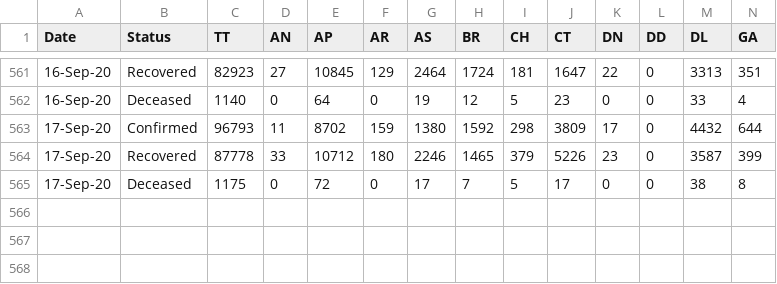
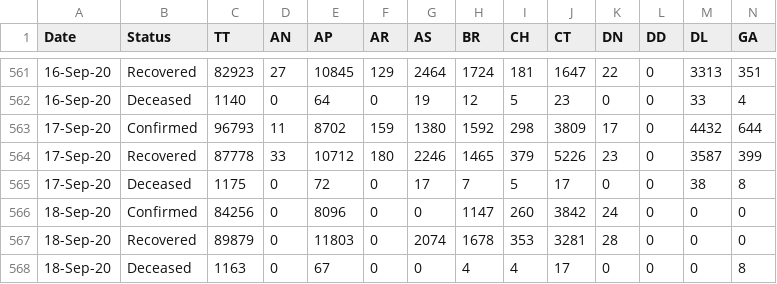
Before and after one commit to arya46/Covid-19-EDA, a CSV file: data/covidIN_state_wise_daily.csv, drawn as a sheet; only a part is shown, gaps mark what is left out; rows hold the shown columns only; the diff names each change by its address in the sheet, - before the commit and + after, or states it on an @@ line.

Commit message:
data updated on - Sat Sep 19 05:32:18 UTC 2020

```diff
--- a/data/covidIN_state_wise_daily.csv
+++ b/data/covidIN_state_wise_daily.csv
+row 566: 18-Sep-20 | Confirmed | 84256 | 0 | 8096 | 0 | 0 | 1147 | 260 | 3842 | 24 | 0 | 0 | 0
+row 567: 18-Sep-20 | Recovered | 89879 | 0 | 11803 | 0 | 2074 | 1678 | 353 | 3281 | 28 | 0 | 0 | 0
+row 568: 18-Sep-20 | Deceased | 1163 | 0 | 67 | 0 | 0 | 4 | 4 | 17 | 0 | 0 | 0 | 8
```
Also changed, not shown: data/cases_ts.csv, data/covidIN_districtwise_current.csv, 3 other files.
